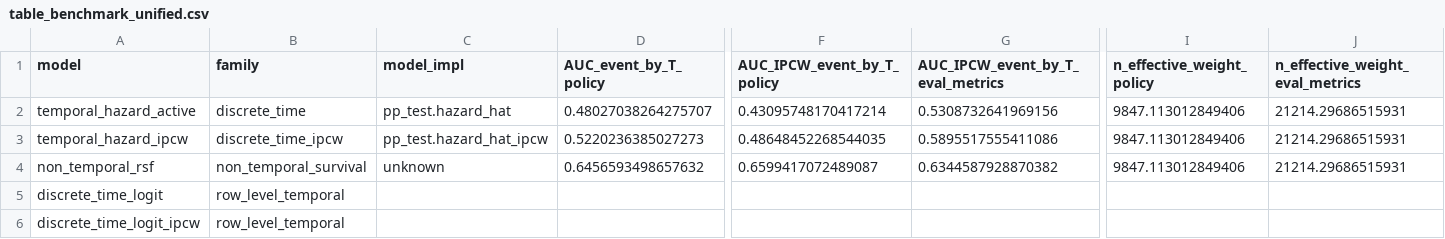
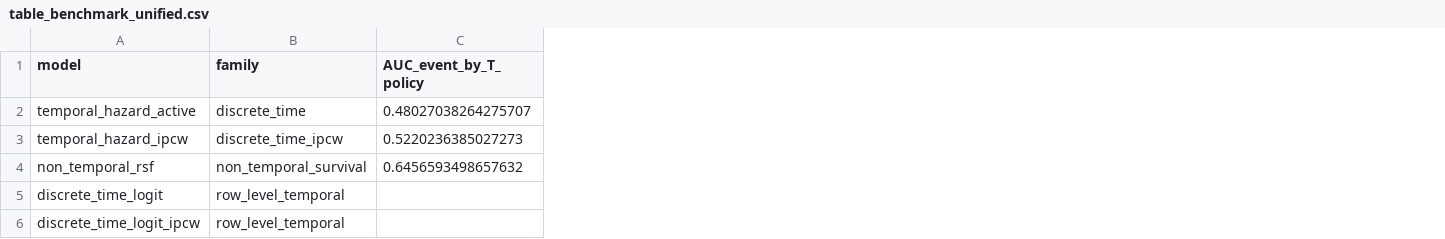
Before and after one commit to rafa-rodriguess/TCS_Students_Dropout_v3, a CSV file: outputs_v2/tables/table_benchmark_unified.csv, drawn as a sheet; only a part is shown, gaps mark what is left out; the diff names each change by its address in the sheet, - before the commit and + after, or states it on an @@ line.

```diff
--- a/outputs_v2/tables/table_benchmark_unified.csv
+++ b/outputs_v2/tables/table_benchmark_unified.csv
-column C (model_impl), rows 2-4: pp_test.hazard_hat | pp_test.hazard_hat_ipcw | unknown
-column F (AUC_IPCW_event_by_T_policy), rows 2-4: 0.43095748170417214 | 0.48648452268544035 | 0.6599417072489087
-column G (AUC_IPCW_event_by_T_eval_metrics), rows 2-4: 0.5308732641969156 | 0.5895517555411086 | 0.6344587928870382
-column I (n_effective_weight_policy), rows 2-4: all 9847.113012849406
-column J (n_effective_weight_eval_metrics), rows 2-4: all 21214.29686515931
```
Also changed, not shown: outputs_v2/tables/table_benchmark_horizon_auc.csv, outputs_v2/tables/table_non_temporal_rsf_predictions_test.csv, 12 other files.
